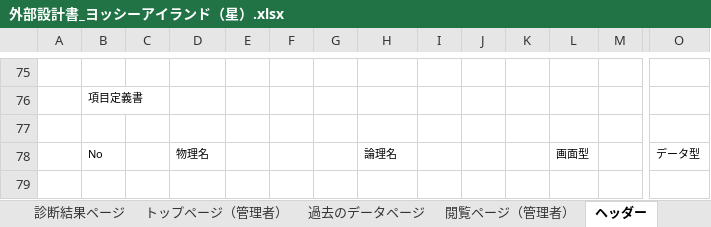
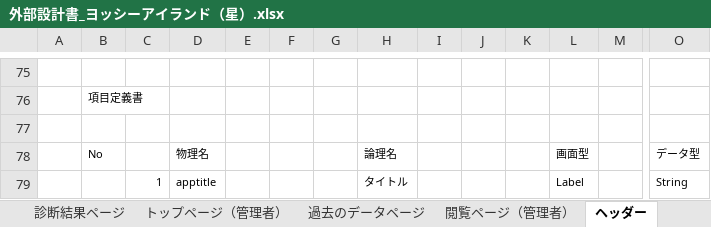
Before and after one commit to DOJO-2021/C-3, an Excel workbook: documnets/外部設計（個人）/外部設計書_ヨッシーアイランド（星）.xlsx, sheet ヘッダー, drawn as a sheet; only a part is shown, gaps mark what is left out; values as stored, in another font and other column widths than the file's, no borders; charts and pictures not drawn; rows hold the shown columns only; the diff names each change by its address in the sheet, - before the commit and + after, or states it on an @@ line.

Commit message:
外部設計（個人）/外部設計書_ヨッシーアイランド（星）.xlsx

```diff
--- a/documnets/外部設計（個人）/外部設計書_ヨッシーアイランド（星）.xlsx (sheet ヘッダー)
+++ b/documnets/外部設計（個人）/外部設計書_ヨッシーアイランド（星）.xlsx (sheet ヘッダー)
+row 79:  |  | 1 | apptitle |  |  |  | タイトル |  |  |  | Label |  | String
```
Also changed, not shown: sheet フッター, charts or pictures.
